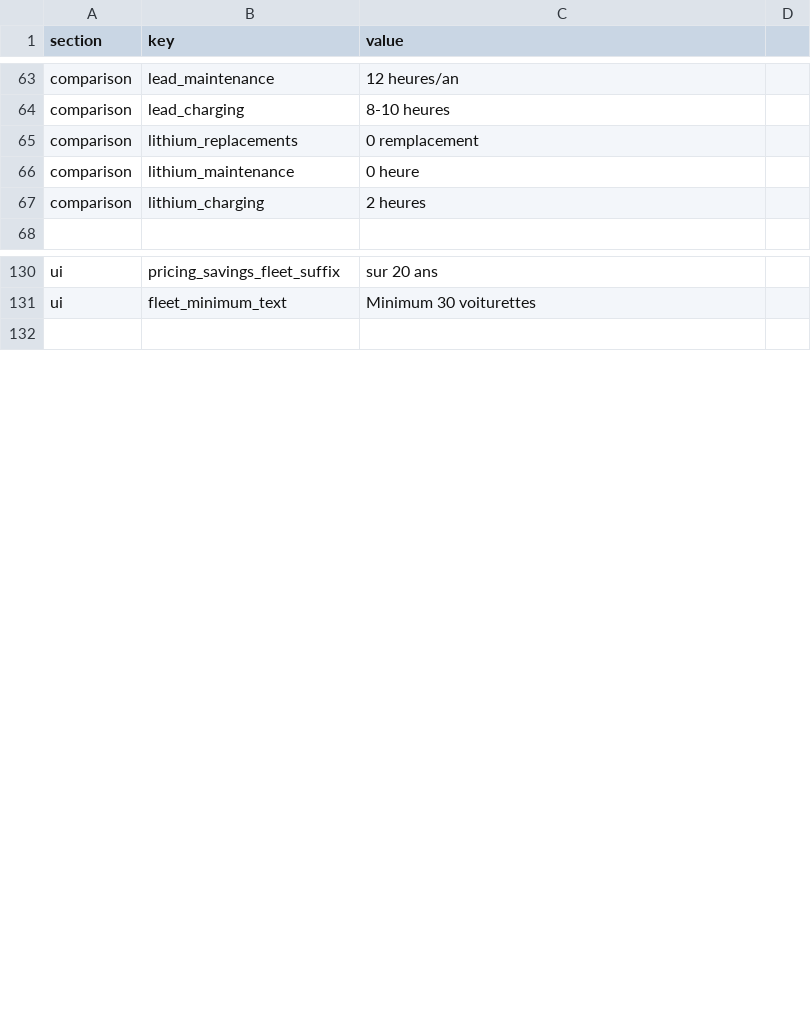
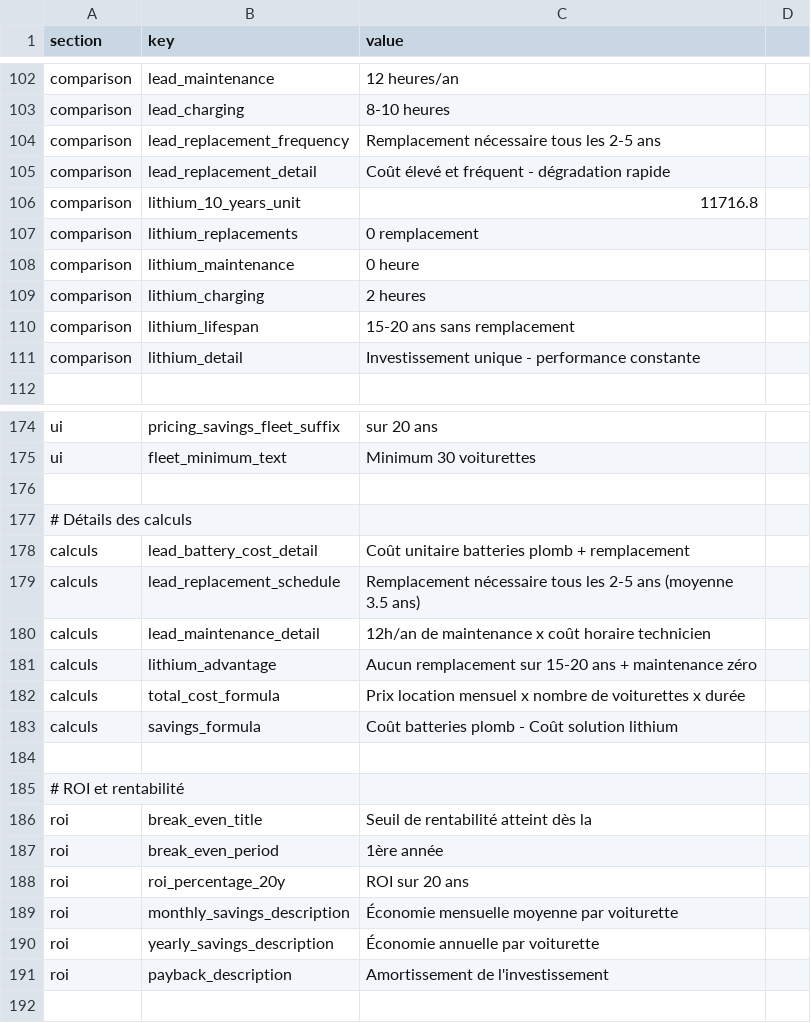
Before and after one commit to VraiBrujah/GeeknDragon, a CSV file: presentation_Golf/data.csv, drawn as a sheet; only a part is shown, gaps mark what is left out; the diff covers the shown part only.

Commit message:
Mise a jour presentation eds

```diff
--- a/presentation_Golf/data.csv
+++ b/presentation_Golf/data.csv
@@ -64,2 +103,5 @@ comparison,lead_maintenance,12 heures/an
 comparison,lead_charging,8-10 heures
+comparison,lead_replacement_frequency,Remplacement nécessaire tous les 2-5 ans
+comparison,lead_replacement_detail,Coût élevé et fréquent - dégradation rapide
+comparison,lithium_10_years_unit,11716.8
 comparison,lithium_replacements,0 remplacement
@@ -67,2 +109,4 @@ comparison,lithium_maintenance,0 heure
 comparison,lithium_charging,2 heures
+comparison,lithium_lifespan,15-20 ans sans remplacement
+comparison,lithium_detail,Investissement unique - performance constante
 
@@ -131,2 +175,18 @@ ui,pricing_savings_fleet_suffix,sur 20 ans
 ui,fleet_minimum_text,Minimum 30 voiturettes
+
+# Détails des calculs
+calculs,lead_battery_cost_detail,Coût unitaire batteries plomb + remplacement
+calculs,lead_replacement_schedule,Remplacement nécessaire tous les 2-5 ans (moyenne 3.5 ans)
+calculs,lead_maintenance_detail,12h/an de maintenance x coût horaire technicien
+calculs,lithium_advantage,Aucun remplacement sur 15-20 ans + maintenance zéro
+calculs,total_cost_formula,Prix location mensuel x nombre de voiturettes x durée
+calculs,savings_formula,Coût batteries plomb - Coût solution lithium
+
+# ROI et rentabilité
+roi,break_even_title,Seuil de rentabilité atteint dès la
+roi,break_even_period,1ère année
+roi,roi_percentage_20y,ROI sur 20 ans
+roi,monthly_savings_description,Économie mensuelle moyenne par voiturette
+roi,yearly_savings_description,Économie annuelle par voiturette
+roi,payback_description,Amortissement de l'investissement
 
```
Also changed, not shown: 39 added rows and 17 edited cells elsewhere in this file, presentation_Golf/data_en.csv, 1 other file.
